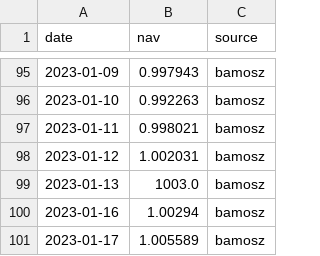
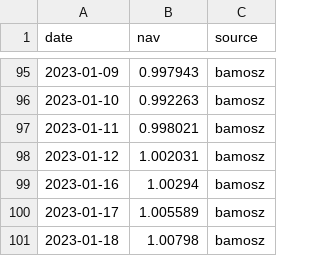
Before and after one commit to vislupus/fund-performance-tracker, a CSV file: data/csv/HU0000729793.csv, drawn as a sheet; only a part is shown, gaps mark what is left out; the shorter side is filled out with more unchanged rows; the diff names each change by its address in the sheet, - before the commit and + after, or states it on an @@ line.

```diff
--- a/data/csv/HU0000729793.csv
+++ b/data/csv/HU0000729793.csv
-row 99: 2023-01-13 | 1003.0 | bamosz
```
Also changed, not shown: data/csv/HU0000729785.csv, data/csv/HU0000729801.csv, 17 other files.
